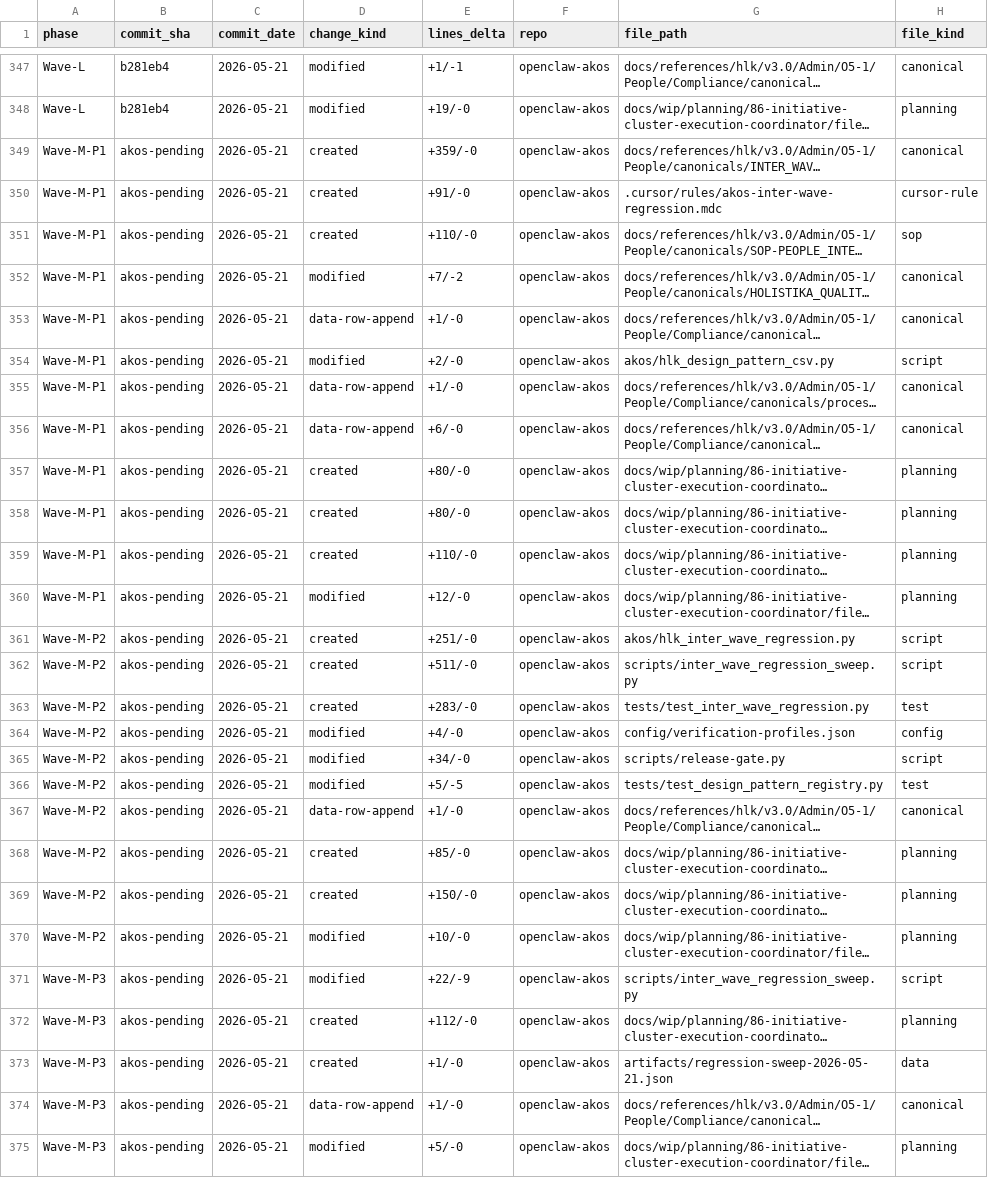
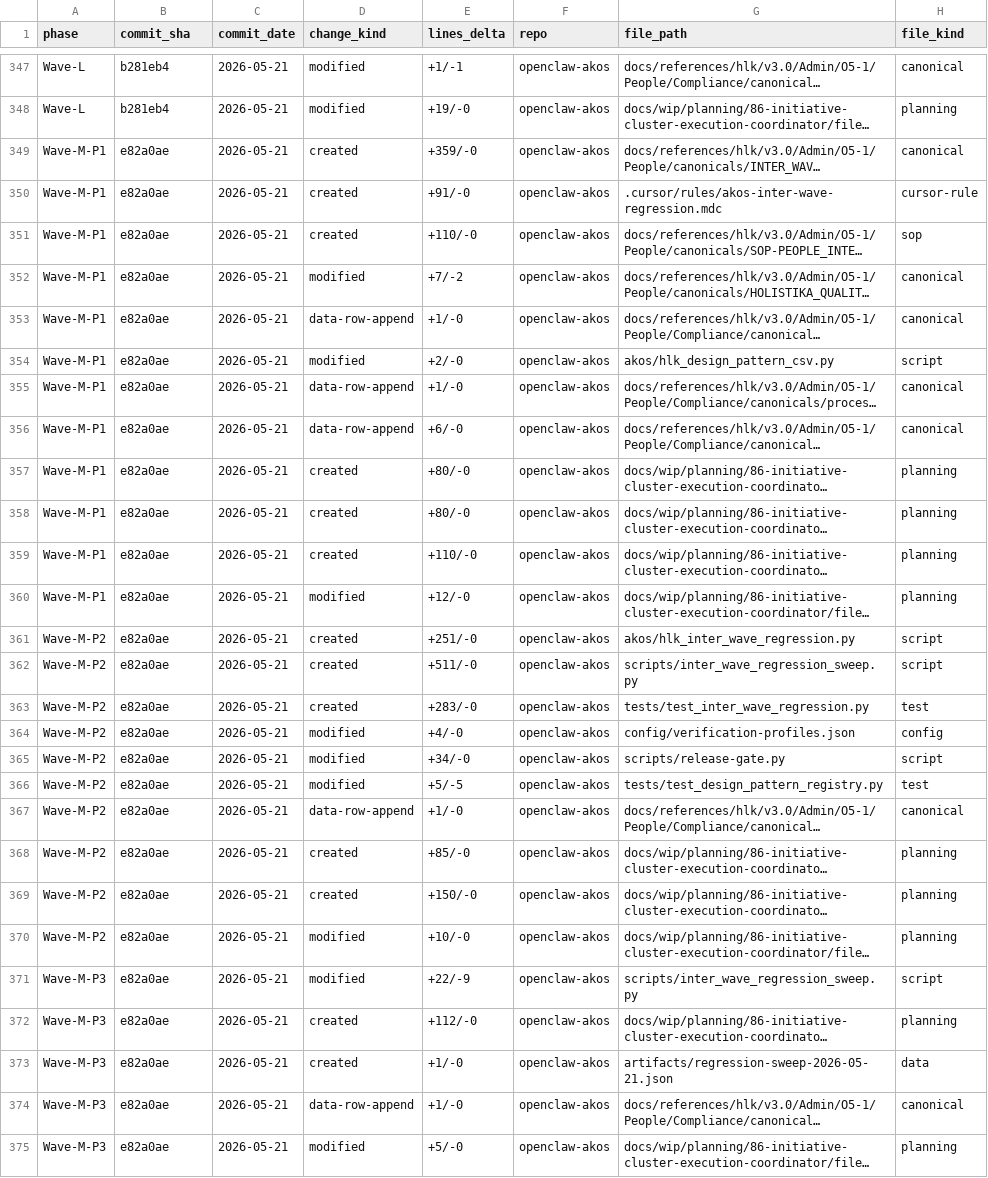
Before and after one commit to FraysaXII/openclaw-akos, a CSV file: docs/wip/planning/86-initiative-cluster-execution-coordinator/files-modified.csv, drawn as a sheet; only a part is shown, gaps mark what is left out; long unchanged cells end in …; the diff covers the shown part only; the diff names each change by its address in the sheet, - before the commit and + after, or states it on an @@ line.

Commit message:
I86 Wave M P7 chore: backfill commit_sha e82a0ae into 50 Wave-M-P* rows in files-modified.csv

```diff
--- a/docs/wip/planning/86-initiative-cluster-execution-coordinator/files-modified.csv
+++ b/docs/wip/planning/86-initiative-cluster-execution-coordinator/files-modified.csv
-B349:B375 (commit_sha): akos-pending
+B349:B375 (commit_sha): e82a0ae
```
Also changed, not shown: 23 edited cells elsewhere in this file.
